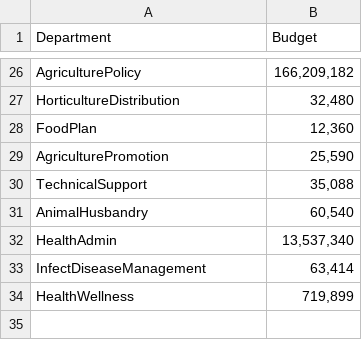
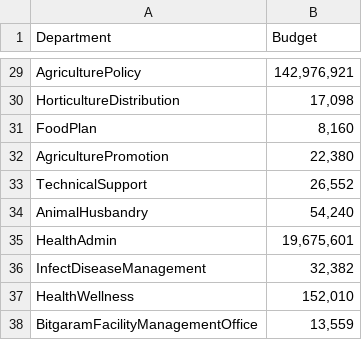
Before and after one commit to parksh5295/2024_Network_Science, a CSV file: Budget.csv, drawn as a sheet; only a part is shown, gaps mark what is left out; addresses are those after the commit; the diff covers the shown part only; the diff names each change by its address in the sheet, - before the commit and + after, or states it on an @@ line.

```diff
--- a/Budget.csv
+++ b/Budget.csv
-B29 (Budget): 166,209,182
+B29 (Budget): 142,976,921
-B30 (Budget): 32,480
+B30 (Budget): 17,098
-B31 (Budget): 12,360
+B31 (Budget): 8,160
-B32 (Budget): 25,590
+B32 (Budget): 22,380
-B33 (Budget): 35,088
+B33 (Budget): 26,552
-B34 (Budget): 60,540
+B34 (Budget): 54,240
-B35 (Budget): 13,537,340
+B35 (Budget): 19,675,601
-B36 (Budget): 63,414
+B36 (Budget): 32,382
-B37 (Budget): 719,899
+B37 (Budget): 152,010
+row 38: BitgaramFacilityManagementOffice | 13,559
```
Also changed, not shown: 3 added rows and 24 edited cells elsewhere in this file.
